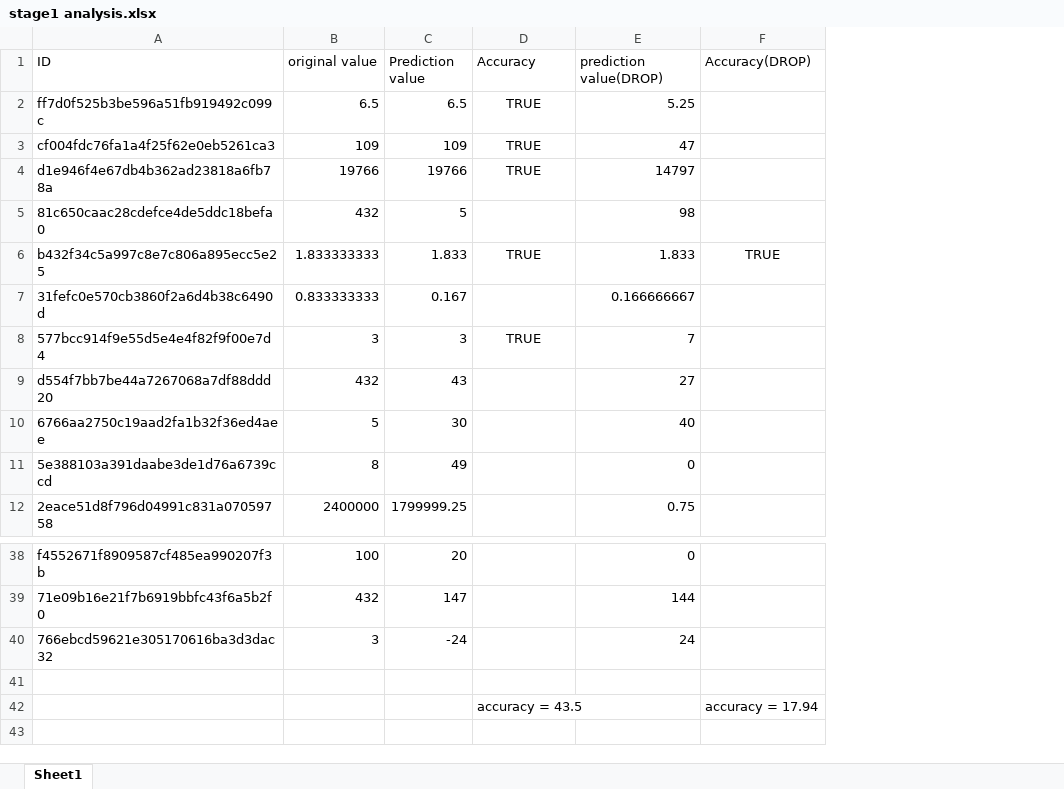
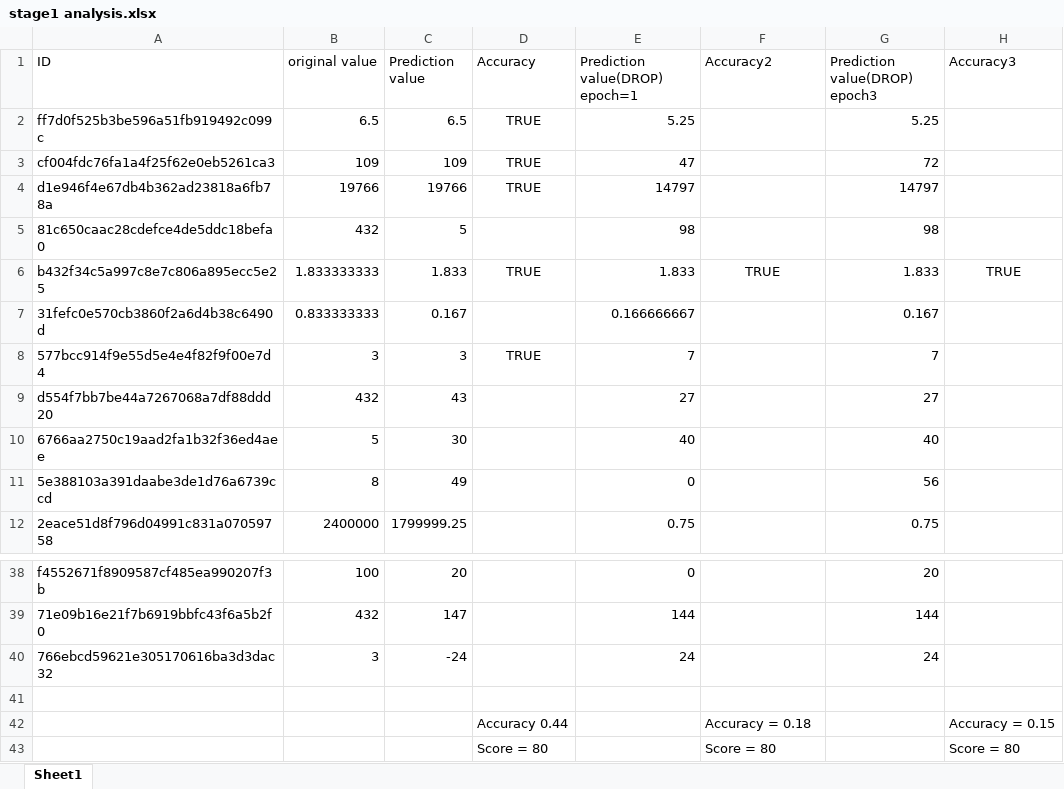
Before and after one commit to sabyasachibisoyi/NoveltyDetectionNLP, an Excel workbook: NumNetModel/Analysis/stage1 analysis.xlsx, sheet Sheet1, drawn as a sheet; only a part is shown, gaps mark what is left out; values as stored, in another font and other column widths than the file's, no borders; table styles not drawn; removed rows and columns are numbered as before the commit, all else as after; the diff names each change by its address in the sheet, - before the commit and + after, or states it on an @@ line.

```diff
--- a/NumNetModel/Analysis/stage1 analysis.xlsx (sheet Sheet1)
+++ b/NumNetModel/Analysis/stage1 analysis.xlsx (sheet Sheet1)
+column G (Prediction value(DROP) epoch3), rows 2-12: 5.25 | 72 | 14797 | 98 | 1.833 | 0.167 | 7 | 27 | 40 | 56 | 0.75; rows 38-40: 20 | 144 | 24
+column H (Accuracy3), row 6: TRUE
-E1: prediction value(DROP)
+E1: Prediction value(DROP) epoch=1
-F1: Accuracy(DROP)
+F1: Accuracy2
-row 42:  |  |  | accuracy = 43.5 |  | accuracy = 17.94
+row 42:  |  |  | Accuracy 0.44 |  | Accuracy = 0.18 |  | Accuracy = 0.15
+row 43:  |  |  | Score = 80 |  | Score = 80 |  | Score = 80
```
Also changed, not shown: NumNetModel/Analysis/stage2 analysis.xlsx, 13 other files.
